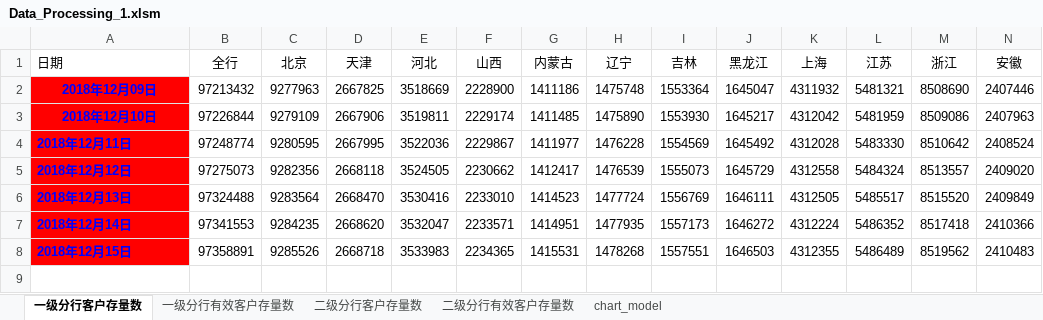
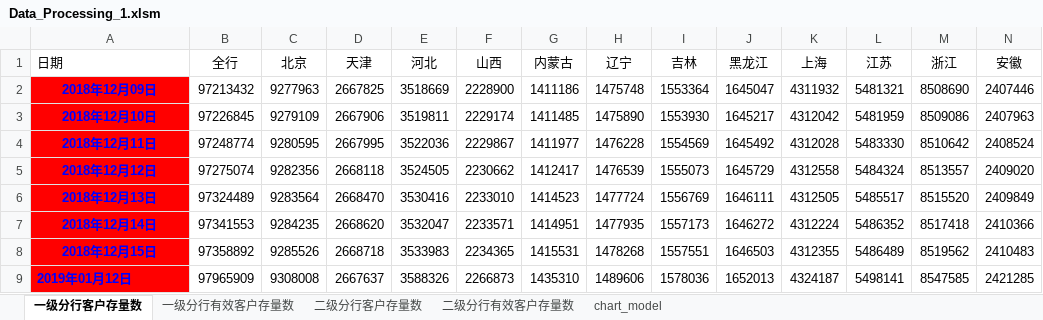
Before and after one commit to lpx-cn/macro_data_processing, an Excel workbook: Data_Processing_1.xlsm, sheet 一级分行客户存量数, drawn as a sheet; only a part is shown; values as stored, in another font and other column widths than the file's, no borders; rows hold the shown columns only; the diff names each change by its address in the sheet, - before the commit and + after, or states it on an @@ line.

```diff
--- a/Data_Processing_1.xlsm (sheet 一级分行客户存量数)
+++ b/Data_Processing_1.xlsm (sheet 一级分行客户存量数)
-B3 (全行): 97226844
+B3 (全行): 97226845
-A4:A8 alignment: left
+A4:A8 alignment: center
-B5 (全行): 97275073
+B5 (全行): 97275074
-B6 (全行): 97324488
+B6 (全行): 97324489
-B8 (全行): 97358891
+B8 (全行): 97358892
+row 9: 2019年01月12日 | 97965909 | 9308008 | 2667637 | 3588326 | 2266873 | 1435310 | 1489606 | 1578036 | 1652013 | 4324187 | 5498141 | 8547585 | 2421285
```
Also changed, not shown: sheet 二级分行有效客户存量数, sheet 二级分行客户存量数, sheet 一级分行有效客户存量数, 1 other file.
